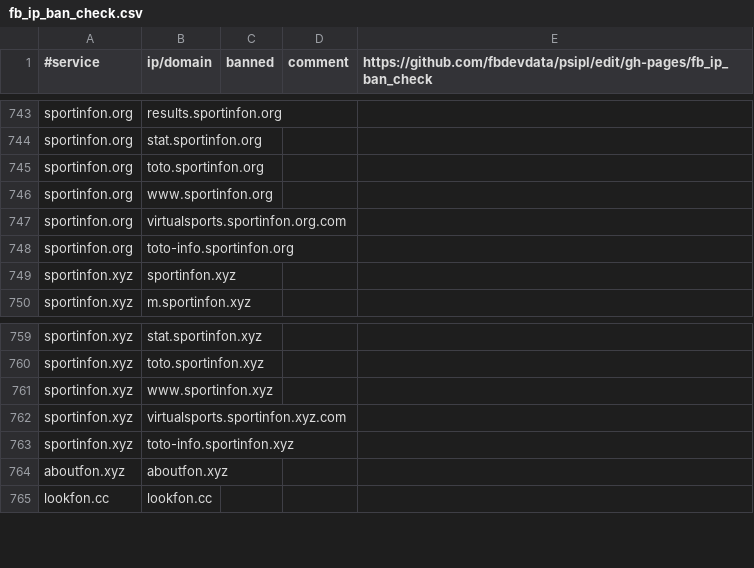
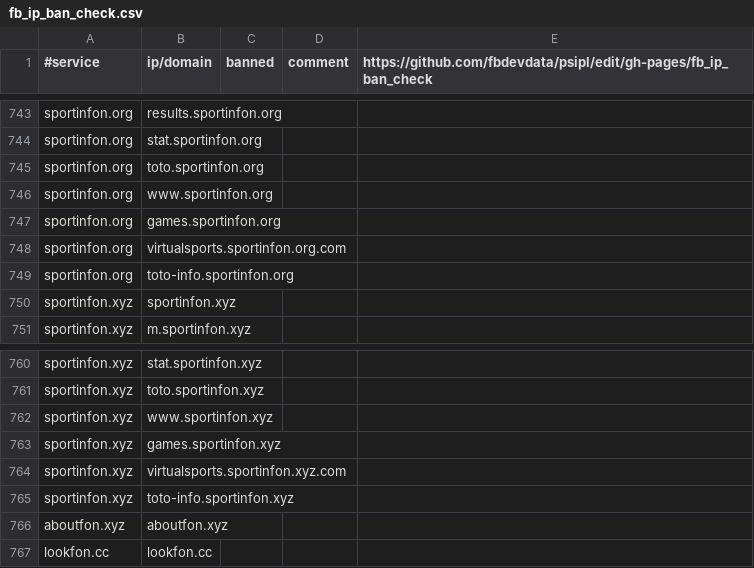
Before and after one commit to fbdevdata/psipl, a CSV file: fb_ip_ban_check.csv, drawn as a sheet; only a part is shown, gaps mark what is left out.

Commit message:
Update fb_ip_ban_check.csv

```diff
--- a/fb_ip_ban_check.csv
+++ b/fb_ip_ban_check.csv
@@ -746,2 +746,3 @@ sportinfon.org;toto.sportinfon.org;;;
 sportinfon.org;www.sportinfon.org;;;
+sportinfon.org;games.sportinfon.org;;;
 sportinfon.org;virtualsports.sportinfon.org.com;;;
@@ -761,2 +762,3 @@ sportinfon.xyz;toto.sportinfon.xyz;;;
 sportinfon.xyz;www.sportinfon.xyz;;;
+sportinfon.xyz;games.sportinfon.xyz;;;
 sportinfon.xyz;virtualsports.sportinfon.xyz.com;;;
```
